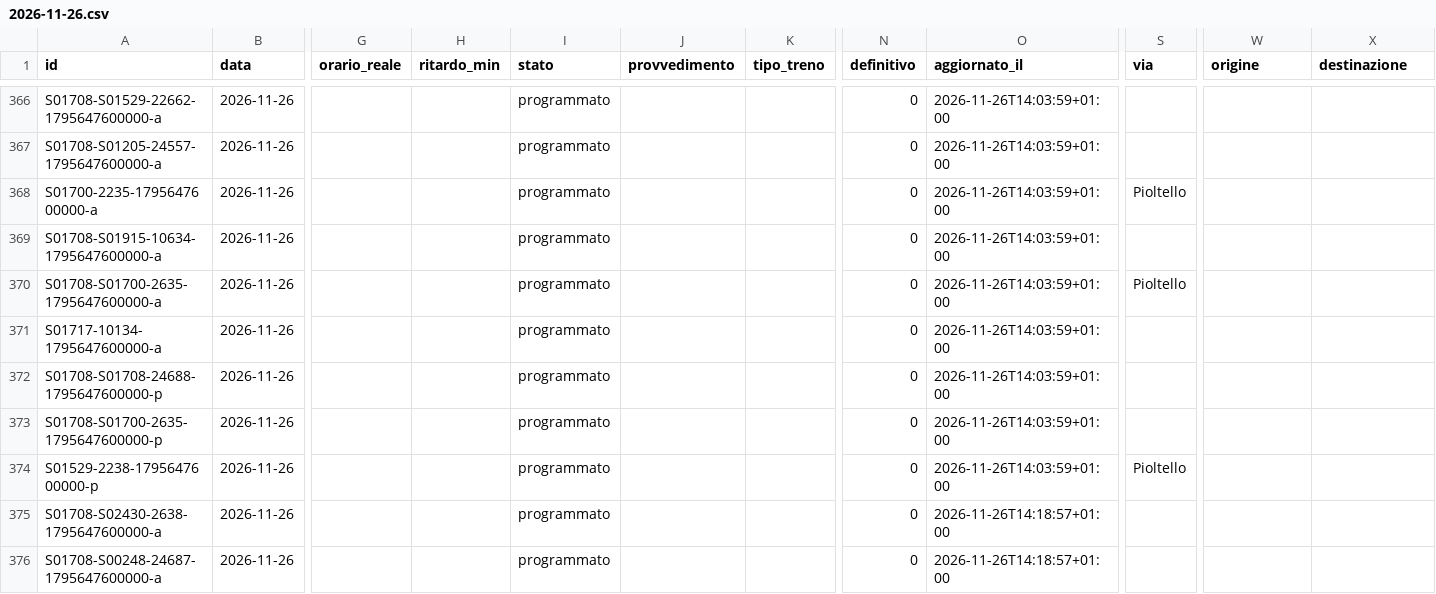
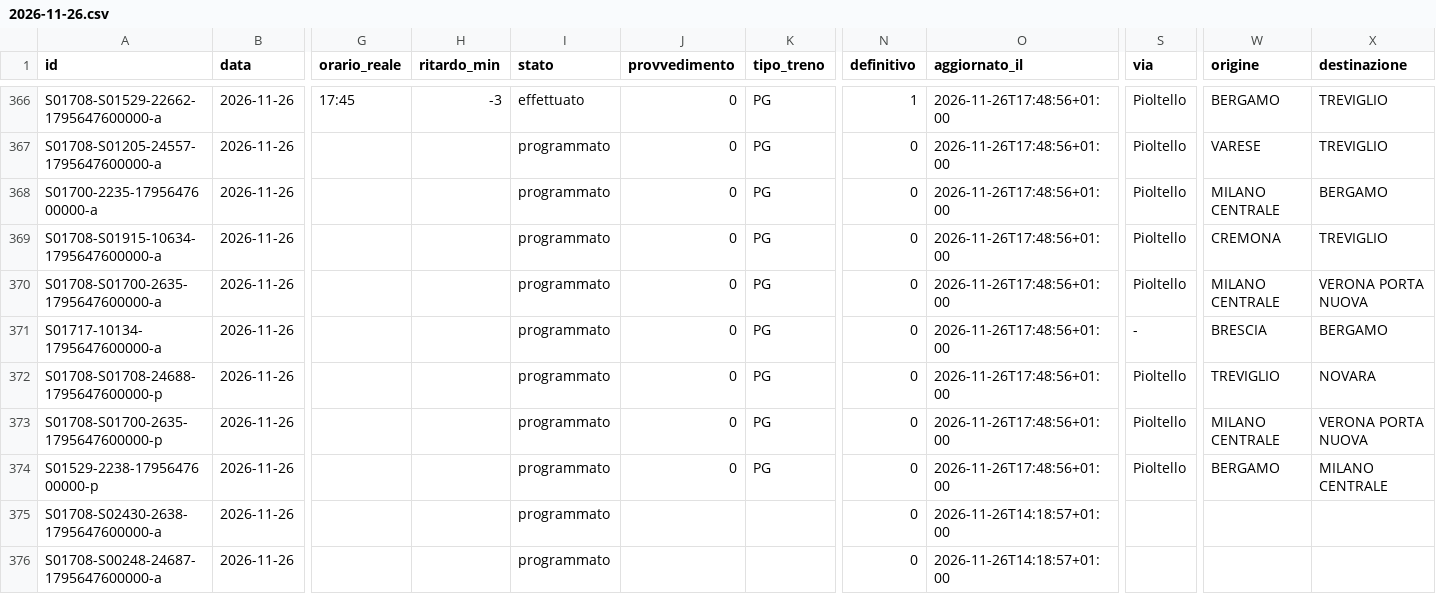
Before and after one commit to lucabonzanni/monitor-treni-bergamo, a CSV file: docs/dati/corse/2026-11-26.csv, drawn as a sheet; only a part is shown, gaps mark what is left out; the diff covers the shown part only; the diff names each change by its address in the sheet, - before the commit and + after, or states it on an @@ line.

```diff
--- a/docs/dati/corse/2026-11-26.csv
+++ b/docs/dati/corse/2026-11-26.csv
-G366 (orario_reale): (empty)
+G366 (orario_reale): 17:45
-H366 (ritardo_min): (empty)
+H366 (ritardo_min): -3
-I366 (stato): programmato
+I366 (stato): effettuato
-J366:J374 (provvedimento): (empty)
+J366:J374 (provvedimento): 0
-K366:K374 (tipo_treno): (empty)
+K366:K374 (tipo_treno): PG
-N366 (definitivo): 0
+N366 (definitivo): 1
-O366:O374 (aggiornato_il): 2026-11-26T14:03:59+01:00
+O366:O374 (aggiornato_il): 2026-11-26T17:48:56+01:00
-S366:S367 (via): (empty)
+S366:S367 (via): Pioltello
-W366 (origine): (empty)
+W366 (origine): BERGAMO
-X366:X367 (destinazione): (empty)
+X366:X367 (destinazione): TREVIGLIO
-W367 (origine): (empty)
+W367 (origine): VARESE
-W368 (origine): (empty)
+W368 (origine): MILANO CENTRALE
-X368 (destinazione): (empty)
+X368 (destinazione): BERGAMO
-S369 (via): (empty)
+S369 (via): Pioltello
-W369 (origine): (empty)
+W369 (origine): CREMONA
-X369 (destinazione): (empty)
+X369 (destinazione): TREVIGLIO
-W370 (origine): (empty)
+W370 (origine): MILANO CENTRALE
-X370 (destinazione): (empty)
+X370 (destinazione): VERONA PORTA NUOVA
-S371 (via): (empty)
+S371 (via): -
-W371 (origine): (empty)
+W371 (origine): BRESCIA
-X371 (destinazione): (empty)
+X371 (destinazione): BERGAMO
-S372:S373 (via): (empty)
+S372:S373 (via): Pioltello
-W372 (origine): (empty)
+W372 (origine): TREVIGLIO
-X372 (destinazione): (empty)
+X372 (destinazione): NOVARA
-W373 (origine): (empty)
+W373 (origine): MILANO CENTRALE
-X373 (destinazione): (empty)
+X373 (destinazione): VERONA PORTA NUOVA
-W374 (origine): (empty)
+W374 (origine): BERGAMO
-X374 (destinazione): (empty)
+X374 (destinazione): MILANO CENTRALE
```
Also changed, not shown: 1 added row and 44 edited cells elsewhere in this file, docs/dati/corse_complete.csv, 2 other files.
